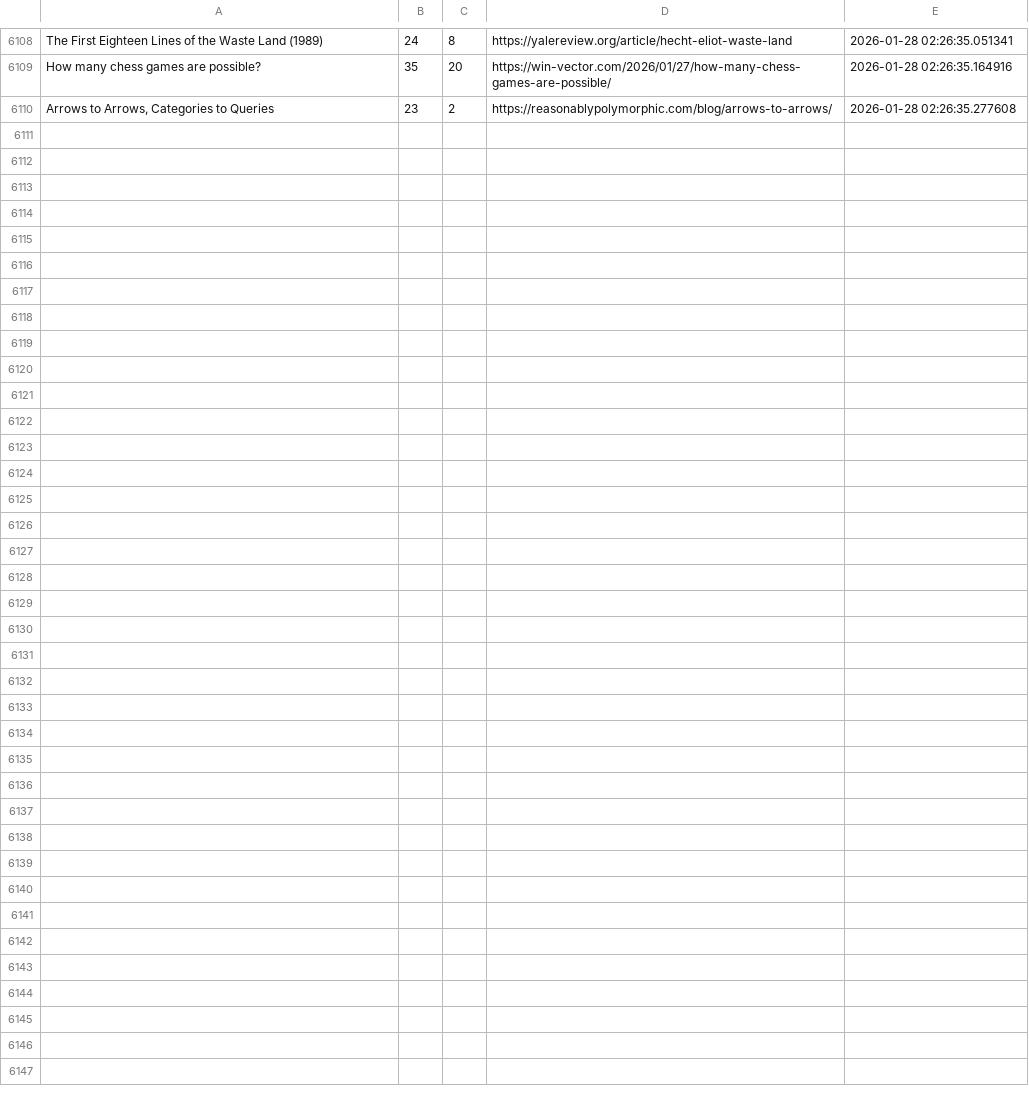
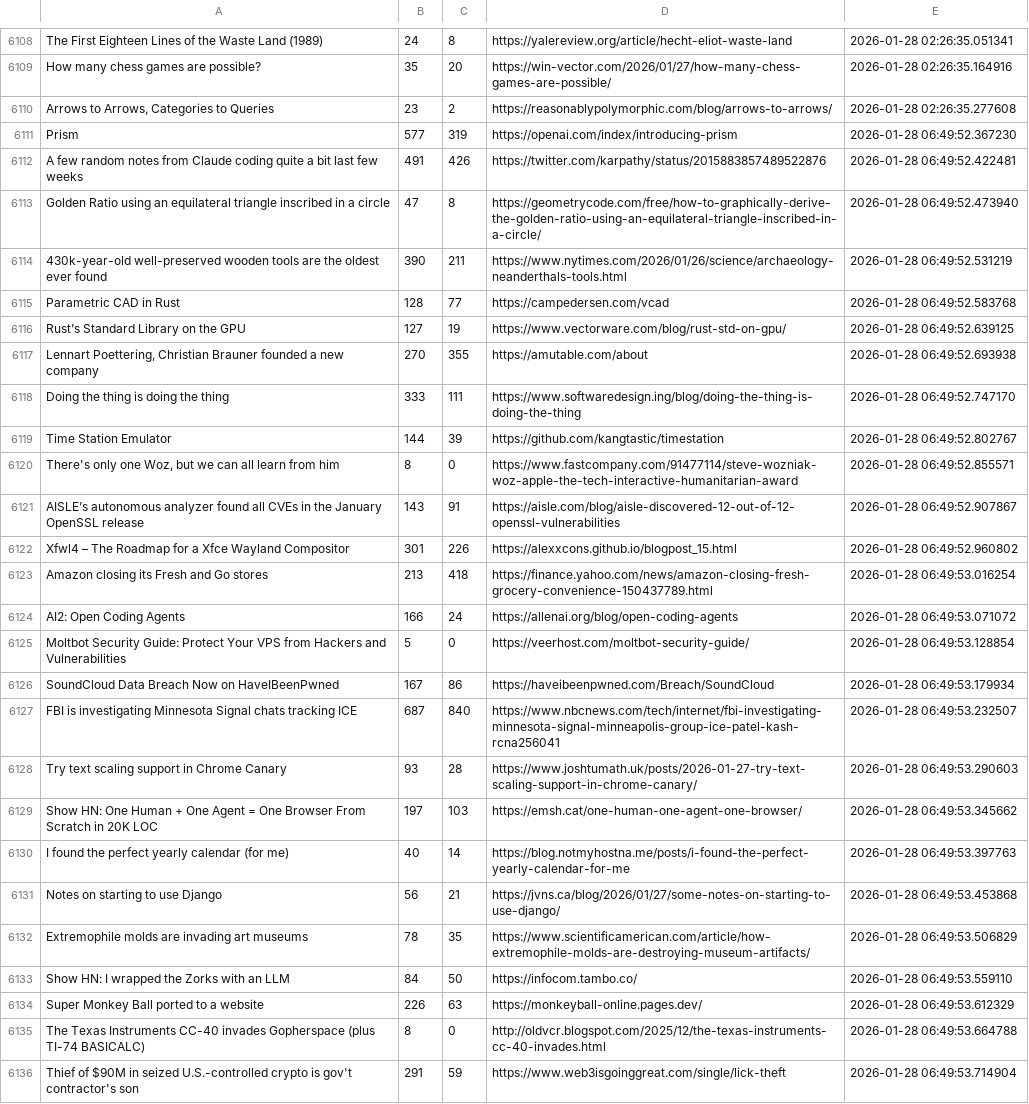
Before and after one commit to codemmaann/web-scrapping-project, a CSV file: raw_data/hn.csv, drawn as a sheet; only a part is shown, gaps mark what is left out.

```diff
--- a/raw_data/hn.csv
+++ b/raw_data/hn.csv
@@ -6110 +6110,27 @@ How many chess games are possible?,35,20,https://win-vector.com/2026/01/27/how-m
 "Arrows to Arrows, Categories to Queries",23,2,https://reasonablypolymorphic.com/blog/arrows-to-arrows/,2026-01-28 02:26:35.277608
+Prism,577,319,https://openai.com/index/introducing-prism,2026-01-28 06:49:52.367230
+A few random notes from Claude coding quite a bit last few weeks,491,426,https://twitter.com/karpathy/status/2015883857489522876,2026-01-28 06:49:52.422481
+Golden Ratio using an equilateral triangle inscribed in a circle,47,8,https://geometrycode.com/free/how-to-graphically-derive-the-golden-ratio-using-an-equilateral-triangle-inscribed-in-a-circle/,2026-01-28 06:49:52.473940
+430k-year-old well-preserved wooden tools are the oldest ever found,390,211,https://www.nytimes.com/2026/01/26/science/archaeology-neanderthals-tools.html,2026-01-28 06:49:52.531219
+Parametric CAD in Rust,128,77,https://campedersen.com/vcad,2026-01-28 06:49:52.583768
+Rust’s Standard Library on the GPU,127,19,https://www.vectorware.com/blog/rust-std-on-gpu/,2026-01-28 06:49:52.639125
+"Lennart Poettering, Christian Brauner founded a new company",270,355,https://amutable.com/about,2026-01-28 06:49:52.693938
+Doing the thing is doing the thing,333,111,https://www.softwaredesign.ing/blog/doing-the-thing-is-doing-the-thing,2026-01-28 06:49:52.747170
+Time Station Emulator,144,39,https://github.com/kangtastic/timestation,2026-01-28 06:49:52.802767
+"There's only one Woz, but we can all learn from him",8,0,https://www.fastcompany.com/91477114/steve-wozniak-woz-apple-the-tech-interactive-humanitarian-award,2026-01-28 06:49:52.855571
+AISLE’s autonomous analyzer found all CVEs in the January OpenSSL release,143,91,https://aisle.com/blog/aisle-discovered-12-out-of-12-openssl-vulnerabilities,2026-01-28 06:49:52.907867
+Xfwl4 – The Roadmap for a Xfce Wayland Compositor,301,226,https://alexxcons.github.io/blogpost_15.html,2026-01-28 06:49:52.960802
+Amazon closing its Fresh and Go stores,213,418,https://finance.yahoo.com/news/amazon-closing-fresh-grocery-convenience-150437789.html,2026-01-28 06:49:53.016254
+AI2: Open Coding Agents,166,24,https://allenai.org/blog/open-coding-agents,2026-01-28 06:49:53.071072
+Moltbot Security Guide: Protect Your VPS from Hackers and Vulnerabilities,5,0,https://veerhost.com/moltbot-security-guide/,2026-01-28 06:49:53.128854
+SoundCloud Data Breach Now on HaveIBeenPwned,167,86,https://haveibeenpwned.com/Breach/SoundCloud,2026-01-28 06:49:53.179934
+FBI is investigating Minnesota Signal chats tracking ICE,687,840,https://www.nbcnews.com/tech/internet/fbi-investigating-minnesota-signal-minneapolis-group-ice-patel-kash-rcna256041,2026-01-28 06:49:53.232507
+Try text scaling support in Chrome Canary,93,28,https://www.joshtumath.uk/posts/2026-01-27-try-text-scaling-support-in-chrome-canary/,2026-01-28 06:49:53.290603
+Show HN: One Human + One Agent = One Browser From Scratch in 20K LOC,197,103,https://emsh.cat/one-human-one-agent-one-browser/,2026-01-28 06:49:53.345662
+I found the perfect yearly calendar (for me),40,14,https://blog.notmyhostna.me/posts/i-found-the-perfect-yearly-calendar-for-me,2026-01-28 06:49:53.397763
+Notes on starting to use Django,56,21,https://jvns.ca/blog/2026/01/27/some-notes-on-starting-to-use-django/,2026-01-28 06:49:53.453868
+Extremophile molds are invading art museums,78,35,https://www.scientificamerican.com/article/how-extremophile-molds-are-destroying-museum-artifacts/,2026-01-28 06:49:53.506829
+Show HN: I wrapped the Zorks with an LLM,84,50,https://infocom.tambo.co/,2026-01-28 06:49:53.559110
+Super Monkey Ball ported to a website,226,63,https://monkeyball-online.pages.dev/,2026-01-28 06:49:53.612329
+The Texas Instruments CC-40 invades Gopherspace (plus TI-74 BASICALC),8,0,http://oldvcr.blogspot.com/2025/12/the-texas-instruments-cc-40-invades.html,2026-01-28 06:49:53.664788
+Thief of $90M in seized U.S.-controlled crypto is gov't contractor's son,291,59,https://www.web3isgoinggreat.com/single/lick-theft,2026-01-28 06:49:53.714904
```
Also changed, not shown: clean_data/hn_cleaned.csv, clean_data/lobsters_clean.csv, 8 other files.
